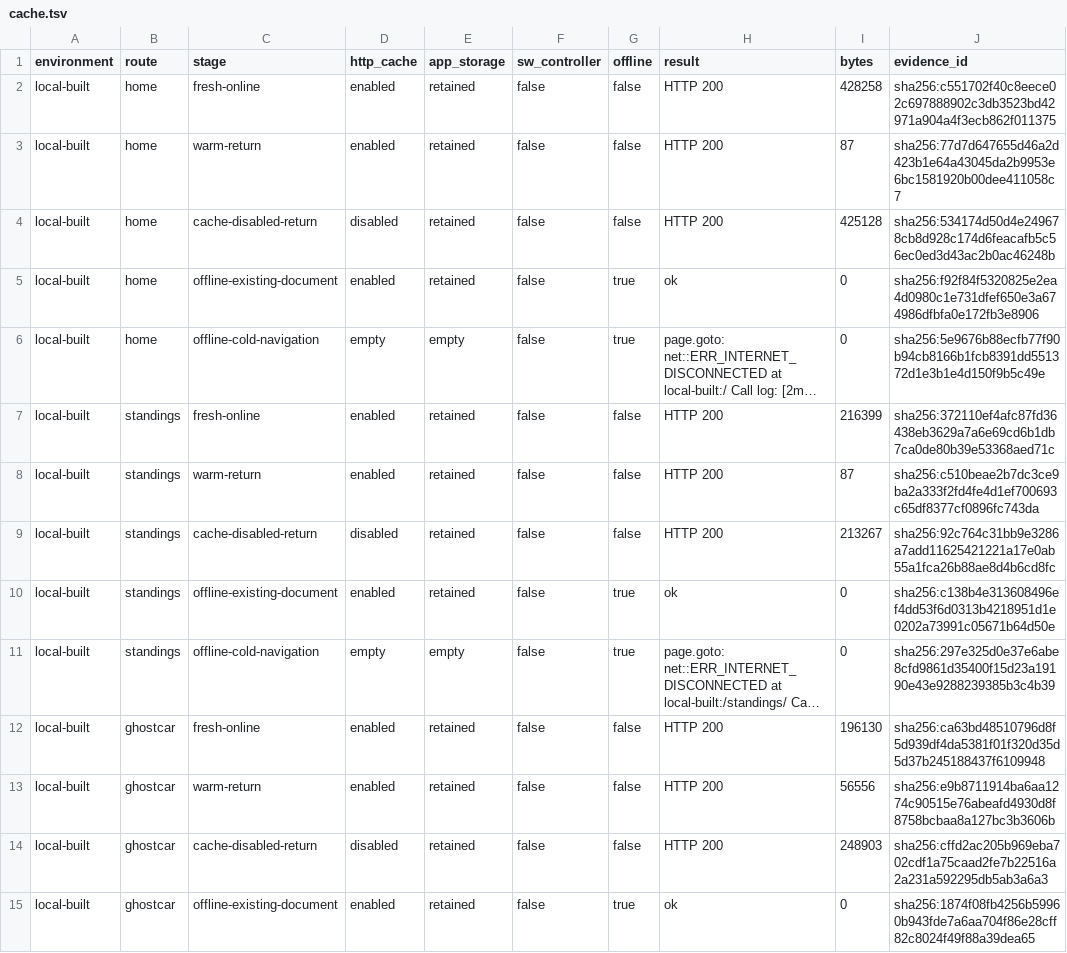
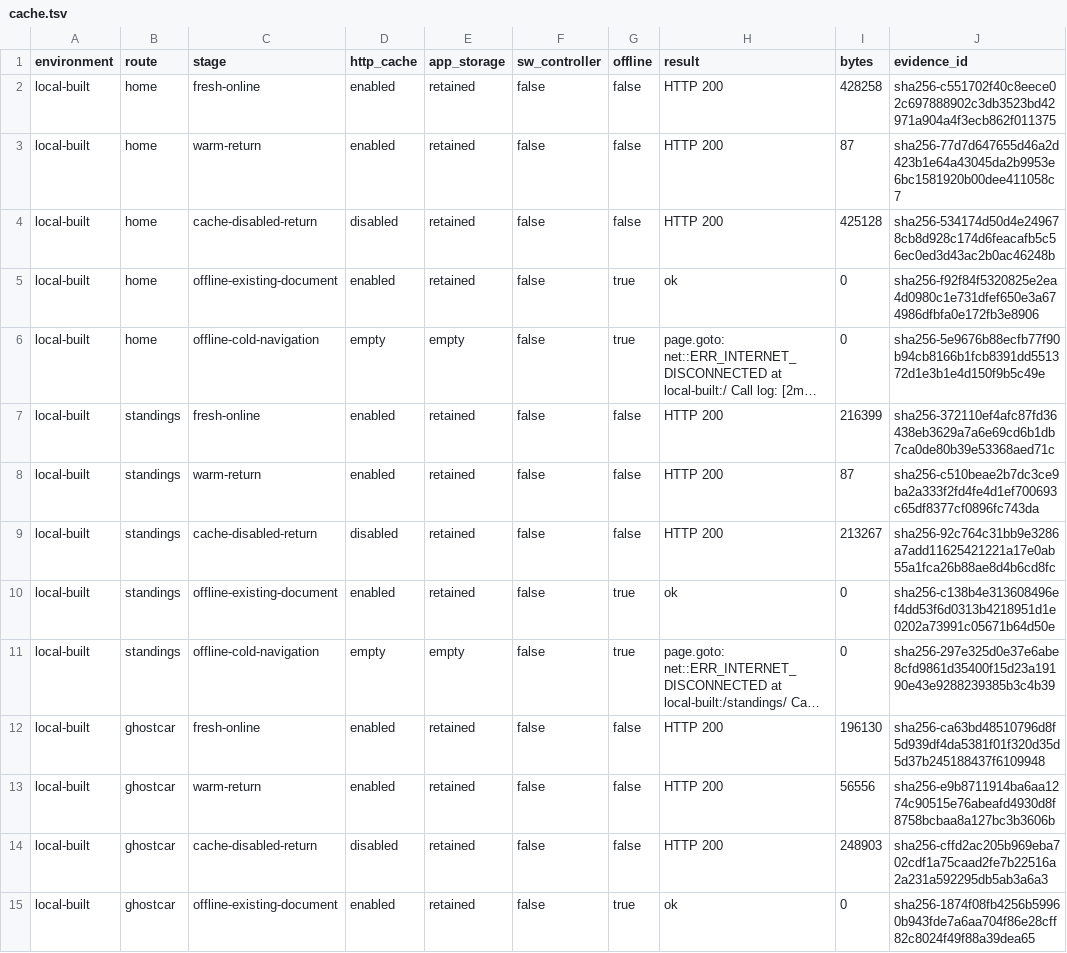
Before and after one commit to georgiosbalatzis/f1StoriesPage, a TSV file: perf/p01/cache.tsv, drawn as a sheet; only a part is shown; long unchanged cells end in …; the diff covers the shown part only; the diff names each change by its address in the sheet, - before the commit and + after, or states it on an @@ line.

```diff
--- a/perf/p01/cache.tsv
+++ b/perf/p01/cache.tsv
-J2 (evidence_id): sha256:c551702f40c8eece02c697888902c3db3523bd42971a904a4f3ecb862f011375
+J2 (evidence_id): sha256-c551702f40c8eece02c697888902c3db3523bd42971a904a4f3ecb862f011375
-J3 (evidence_id): sha256:77d7d647655d46a2d423b1e64a43045da2b9953e6bc1581920b00dee411058c7
+J3 (evidence_id): sha256-77d7d647655d46a2d423b1e64a43045da2b9953e6bc1581920b00dee411058c7
-J4 (evidence_id): sha256:534174d50d4e249678cb8d928c174d6feacafb5c56ec0ed3d43ac2b0ac46248b
+J4 (evidence_id): sha256-534174d50d4e249678cb8d928c174d6feacafb5c56ec0ed3d43ac2b0ac46248b
-J5 (evidence_id): sha256:f92f84f5320825e2ea4d0980c1e731dfef650e3a674986dfbfa0e172fb3e8906
+J5 (evidence_id): sha256-f92f84f5320825e2ea4d0980c1e731dfef650e3a674986dfbfa0e172fb3e8906
-J6 (evidence_id): sha256:5e9676b88ecfb77f90b94cb8166b1fcb8391dd551372d1e3b1e4d150f9b5c49e
+J6 (evidence_id): sha256-5e9676b88ecfb77f90b94cb8166b1fcb8391dd551372d1e3b1e4d150f9b5c49e
-J7 (evidence_id): sha256:372110ef4afc87fd36438eb3629a7a6e69cd6b1db7ca0de80b39e53368aed71c
+J7 (evidence_id): sha256-372110ef4afc87fd36438eb3629a7a6e69cd6b1db7ca0de80b39e53368aed71c
-J8 (evidence_id): sha256:c510beae2b7dc3ce9ba2a333f2fd4fe4d1ef700693c65df8377cf0896fc743da
+J8 (evidence_id): sha256-c510beae2b7dc3ce9ba2a333f2fd4fe4d1ef700693c65df8377cf0896fc743da
-J9 (evidence_id): sha256:92c764c31bb9e3286a7add11625421221a17e0ab55a1fca26b88ae8d4b6cd8fc
+J9 (evidence_id): sha256-92c764c31bb9e3286a7add11625421221a17e0ab55a1fca26b88ae8d4b6cd8fc
-J10 (evidence_id): sha256:c138b4e313608496ef4dd53f6d0313b4218951d1e0202a73991c05671b64d50e
+J10 (evidence_id): sha256-c138b4e313608496ef4dd53f6d0313b4218951d1e0202a73991c05671b64d50e
-J11 (evidence_id): sha256:297e325d0e37e6abe8cfd9861d35400f15d23a19190e43e9288239385b3c4b39
+J11 (evidence_id): sha256-297e325d0e37e6abe8cfd9861d35400f15d23a19190e43e9288239385b3c4b39
-J12 (evidence_id): sha256:ca63bd48510796d8f5d939df4da5381f01f320d35d5d37b245188437f6109948
+J12 (evidence_id): sha256-ca63bd48510796d8f5d939df4da5381f01f320d35d5d37b245188437f6109948
-J13 (evidence_id): sha256:e9b8711914ba6aa1274c90515e76abeafd4930d8f8758bcbaa8a127bc3b3606b
+J13 (evidence_id): sha256-e9b8711914ba6aa1274c90515e76abeafd4930d8f8758bcbaa8a127bc3b3606b
-J14 (evidence_id): sha256:cffd2ac205b969eba702cdf1a75caad2fe7b22516a2a231a592295db5ab3a6a3
+J14 (evidence_id): sha256-cffd2ac205b969eba702cdf1a75caad2fe7b22516a2a231a592295db5ab3a6a3
-J15 (evidence_id): sha256:1874f08fb4256b59960b943fde7a6aa704f86e28cff82c8024f49f88a39dea65
+J15 (evidence_id): sha256-1874f08fb4256b59960b943fde7a6aa704f86e28cff82c8024f49f88a39dea65
```
Also changed, not shown: 17 edited cells elsewhere in this file, perf/p01/images-fonts.tsv, perf/p01/interactions.tsv, 8 other files.
